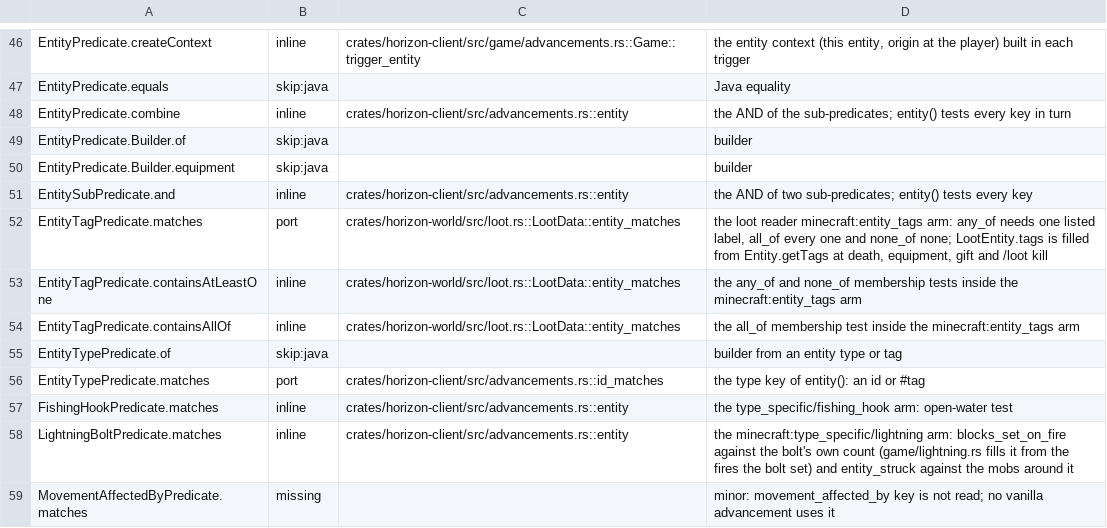
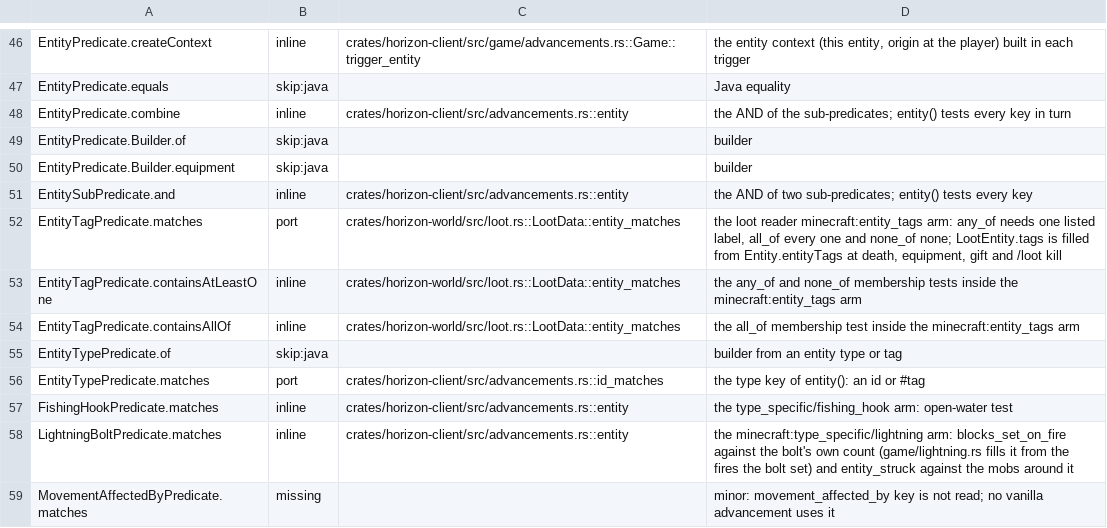
Before and after one commit to MSedgeMC/horizon, a TSV file: tools/port_map/rest-002.tsv, drawn as a sheet; only a part is shown, gaps mark what is left out.

Commit message:
Cite Entity.entityTags in the entity_tags predicate comments
26.3 exposes Entity.entityTags() (Entity.java:399); getTags does not exist.

```diff
--- a/tools/port_map/rest-002.tsv
+++ b/tools/port_map/rest-002.tsv
@@ -51,3 +51,3 @@ EntityPredicate.Builder.equipment	skip:java		builder
 EntitySubPredicate.and	inline	crates/horizon-client/src/advancements.rs::entity	the AND of two sub-predicates; entity() tests every key
-EntityTagPredicate.matches	port	crates/horizon-world/src/loot.rs::LootData::entity_matches	the loot reader minecraft:entity_tags arm: any_of needs one listed label, all_of every one and none_of none; LootEntity.tags is filled from Entity.getTags at death, equipment, gift and /loot kill
+EntityTagPredicate.matches	port	crates/horizon-world/src/loot.rs::LootData::entity_matches	the loot reader minecraft:entity_tags arm: any_of needs one listed label, all_of every one and none_of none; LootEntity.tags is filled from Entity.entityTags at death, equipment, gift and /loot kill
 EntityTagPredicate.containsAtLeastOne	inline	crates/horizon-world/src/loot.rs::LootData::entity_matches	the any_of and none_of membership tests inside the minecraft:entity_tags arm
```
Also changed, not shown: 2 other files.
